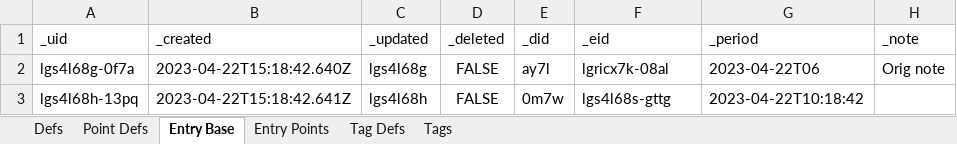
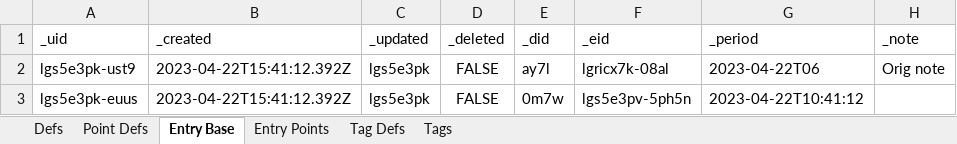
Before and after one commit to aarongilly/pdw, an Excel workbook: data-files/OutExcel1.xlsx, sheet Entry Base, drawn as a sheet; values as stored, in another font and other column widths than the file's, no borders; removed rows and columns are numbered as before the commit, all else as after; the diff names each change by its address in the sheet, - before the commit and + after, or states it on an @@ line.

```diff
--- a/data-files/OutExcel1.xlsx (sheet Entry Base)
+++ b/data-files/OutExcel1.xlsx (sheet Entry Base)
-A2 (_uid): lgs4l68g-0f7a
+A2 (_uid): lgs5e3pk-ust9
-B2 (_created): 2023-04-22T15:18:42.640Z
+B2 (_created): 2023-04-22T15:41:12.392Z
-C2 (_updated): lgs4l68g
+C2 (_updated): lgs5e3pk
-row 3: lgs4l68h-13pq | 2023-04-22T15:18:42.641Z | lgs4l68h | FALSE | 0m7w | lgs4l68s-gttg | 2023-04-22T10:18:42
+row 3: lgs5e3pk-euus | 2023-04-22T15:41:12.392Z | lgs5e3pk | FALSE | 0m7w | lgs5e3pv-5ph5n | 2023-04-22T10:41:12
```
Also changed, not shown: sheet Point Defs, sheet Defs, sheet Entry Points, data-files/OutExcel2.xlsx, 3 other files.
